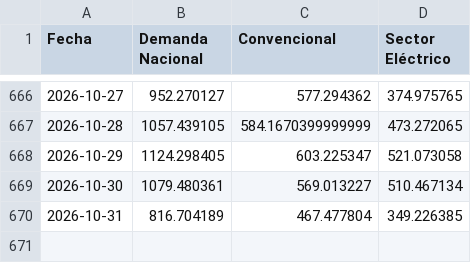
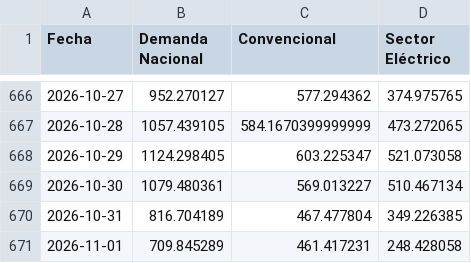
Before and after one commit to javiglejun/EnagasFollowUp, a CSV file: historico_demanda.csv, drawn as a sheet; only a part is shown, gaps mark what is left out.

```diff
--- a/historico_demanda.csv
+++ b/historico_demanda.csv
@@ -670 +670,2 @@
 2026-10-31,816.704189,467.477804,349.226385
+2026-11-01,709.845289,461.417231,248.428058
```
Also changed, not shown: 1 other file.
